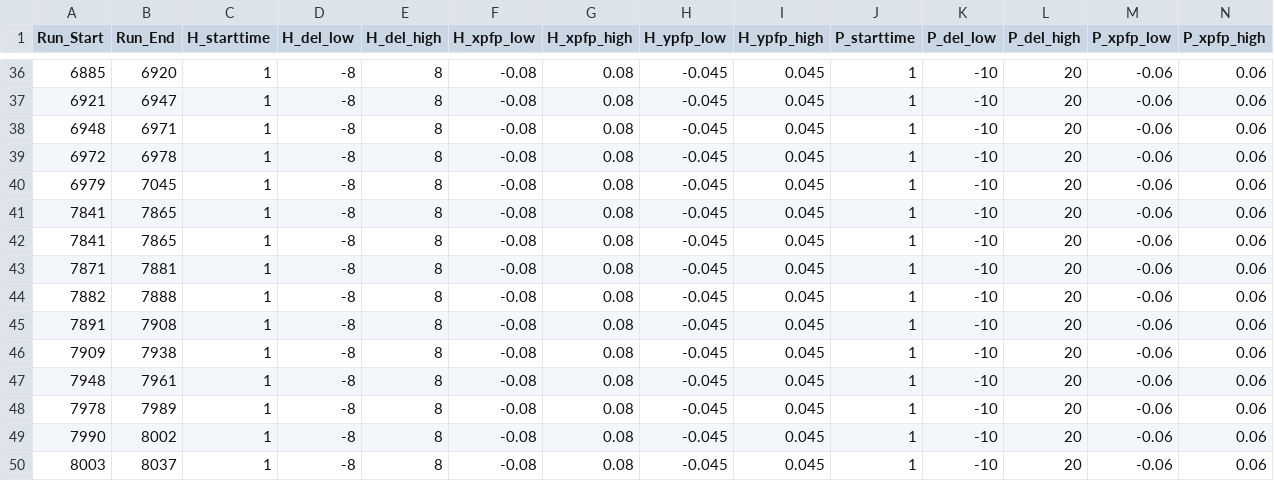
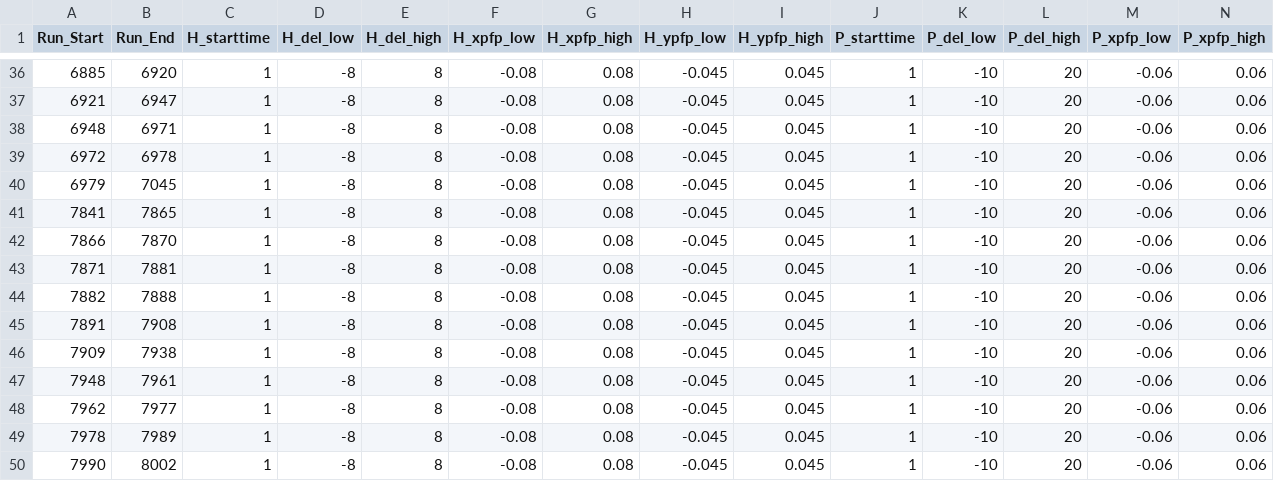
Before and after one commit to trottar/UTIL_KAONLT, a CSV file: DB/PARAM/Acceptance_Parameters.csv, drawn as a sheet; only a part is shown, gaps mark what is left out; the shorter side is filled out with more unchanged rows; rows hold the shown columns only; the diff names each change by its address in the sheet, - before the commit and + after, or states it on an @@ line.

```diff
--- a/DB/PARAM/Acceptance_Parameters.csv
+++ b/DB/PARAM/Acceptance_Parameters.csv
-A42 (Run_Start): 7841
+A42 (Run_Start): 7866
-B42 (Run_End): 7865
+B42 (Run_End): 7870
+row 48: 7962 | 7977 | 1 | -8 | 8 | -0.08 | 0.08 | -0.045 | 0.045 | 1 | -10 | 20 | -0.06 | 0.06
```
Also changed, not shown: 2 other files.
